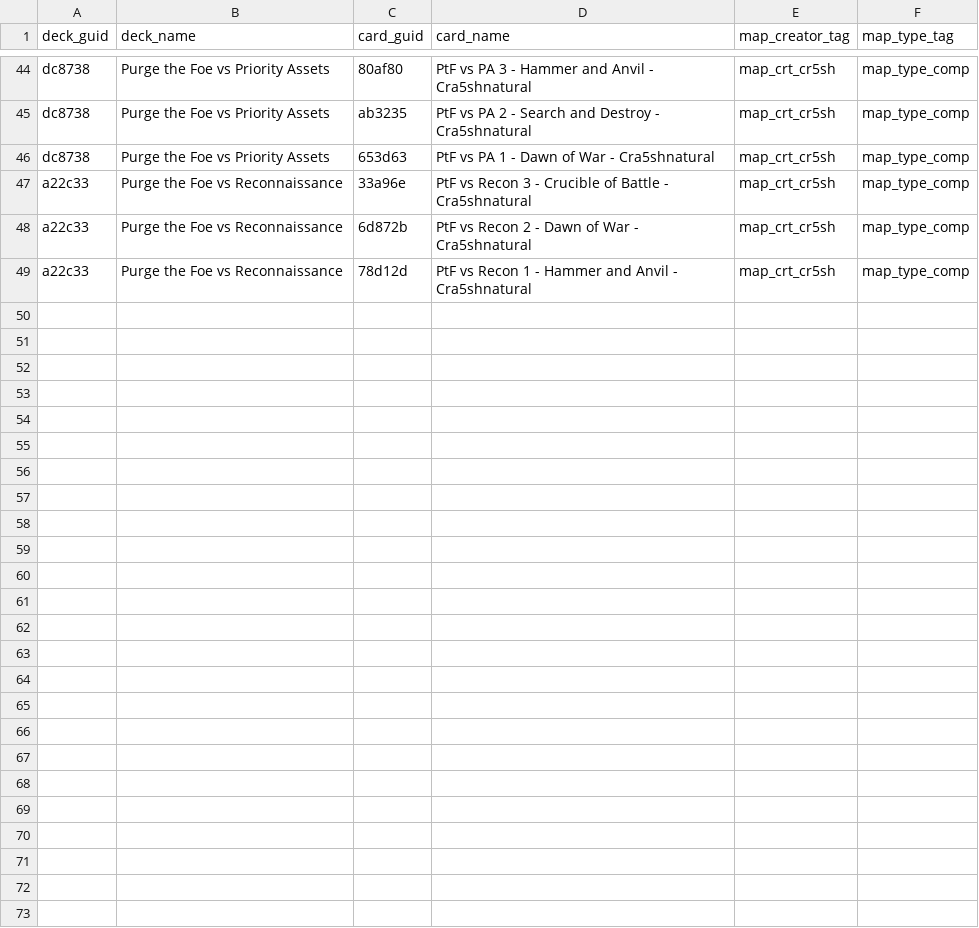
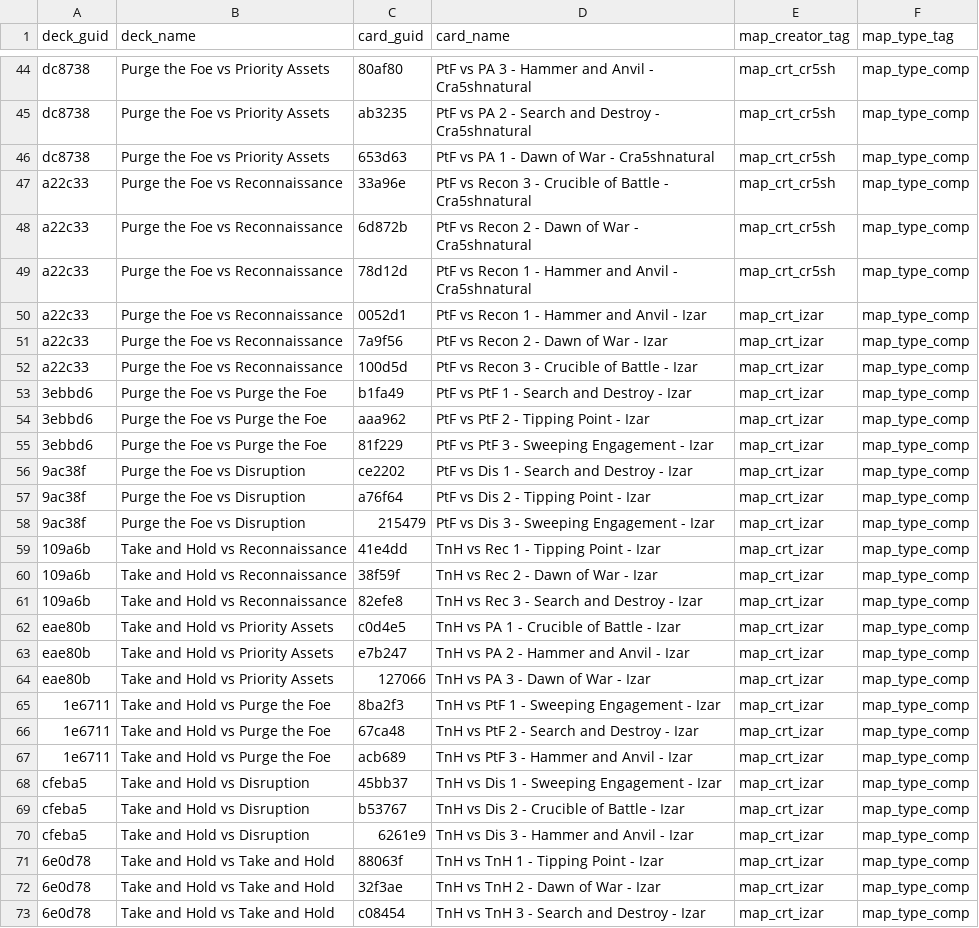
Before and after one commit to Las0mbra/lct, a CSV file: data/map_manifest.csv, drawn as a sheet; only a part is shown, gaps mark what is left out; the diff names each change by its address in the sheet, - before the commit and + after, or states it on an @@ line.

Commit message:
added Izars map

```diff
--- a/data/map_manifest.csv
+++ b/data/map_manifest.csv
+row 50: a22c33 | Purge the Foe vs Reconnaissance | 0052d1 | PtF vs Recon 1 - Hammer and Anvil - Izar | map_crt_izar | map_type_comp
+row 51: a22c33 | Purge the Foe vs Reconnaissance | 7a9f56 | PtF vs Recon 2 - Dawn of War - Izar | map_crt_izar | map_type_comp
+row 52: a22c33 | Purge the Foe vs Reconnaissance | 100d5d | PtF vs Recon 3 - Crucible of Battle - Izar | map_crt_izar | map_type_comp
+row 53: 3ebbd6 | Purge the Foe vs Purge the Foe | b1fa49 | PtF vs PtF 1 - Search and Destroy - Izar | map_crt_izar | map_type_comp
+row 54: 3ebbd6 | Purge the Foe vs Purge the Foe | aaa962 | PtF vs PtF 2 - Tipping Point - Izar | map_crt_izar | map_type_comp
+row 55: 3ebbd6 | Purge the Foe vs Purge the Foe | 81f229 | PtF vs PtF 3 - Sweeping Engagement - Izar | map_crt_izar | map_type_comp
+row 56: 9ac38f | Purge the Foe vs Disruption | ce2202 | PtF vs Dis 1 - Search and Destroy - Izar | map_crt_izar | map_type_comp
+row 57: 9ac38f | Purge the Foe vs Disruption | a76f64 | PtF vs Dis 2 - Tipping Point - Izar | map_crt_izar | map_type_comp
+row 58: 9ac38f | Purge the Foe vs Disruption | 215479 | PtF vs Dis 3 - Sweeping Engagement - Izar | map_crt_izar | map_type_comp
+row 59: 109a6b | Take and Hold vs Reconnaissance | 41e4dd | TnH vs Rec 1 - Tipping Point - Izar | map_crt_izar | map_type_comp
+row 60: 109a6b | Take and Hold vs Reconnaissance | 38f59f | TnH vs Rec 2 - Dawn of War - Izar | map_crt_izar | map_type_comp
+row 61: 109a6b | Take and Hold vs Reconnaissance | 82efe8 | TnH vs Rec 3 - Search and Destroy - Izar | map_crt_izar | map_type_comp
+row 62: eae80b | Take and Hold vs Priority Assets | c0d4e5 | TnH vs PA 1 - Crucible of Battle - Izar | map_crt_izar | map_type_comp
+row 63: eae80b | Take and Hold vs Priority Assets | e7b247 | TnH vs PA 2 - Hammer and Anvil - Izar | map_crt_izar | map_type_comp
+row 64: eae80b | Take and Hold vs Priority Assets | 127066 | TnH vs PA 3 - Dawn of War - Izar | map_crt_izar | map_type_comp
+row 65: 1e6711 | Take and Hold vs Purge the Foe | 8ba2f3 | TnH vs PtF 1 - Sweeping Engagement - Izar | map_crt_izar | map_type_comp
+row 66: 1e6711 | Take and Hold vs Purge the Foe | 67ca48 | TnH vs PtF 2 - Search and Destroy - Izar | map_crt_izar | map_type_comp
+row 67: 1e6711 | Take and Hold vs Purge the Foe | acb689 | TnH vs PtF 3 - Hammer and Anvil - Izar | map_crt_izar | map_type_comp
+row 68: cfeba5 | Take and Hold vs Disruption | 45bb37 | TnH vs Dis 1 - Sweeping Engagement - Izar | map_crt_izar | map_type_comp
+row 69: cfeba5 | Take and Hold vs Disruption | b53767 | TnH vs Dis 2 - Crucible of Battle - Izar | map_crt_izar | map_type_comp
+row 70: cfeba5 | Take and Hold vs Disruption | 6261e9 | TnH vs Dis 3 - Hammer and Anvil - Izar | map_crt_izar | map_type_comp
+row 71: 6e0d78 | Take and Hold vs Take and Hold | 88063f | TnH vs TnH 1 - Tipping Point - Izar | map_crt_izar | map_type_comp
+row 72: 6e0d78 | Take and Hold vs Take and Hold | 32f3ae | TnH vs TnH 2 - Dawn of War - Izar | map_crt_izar | map_type_comp
+row 73: 6e0d78 | Take and Hold vs Take and Hold | c08454 | TnH vs TnH 3 - Search and Destroy - Izar | map_crt_izar | map_type_comp
```
Also changed, not shown: 4 other files.
